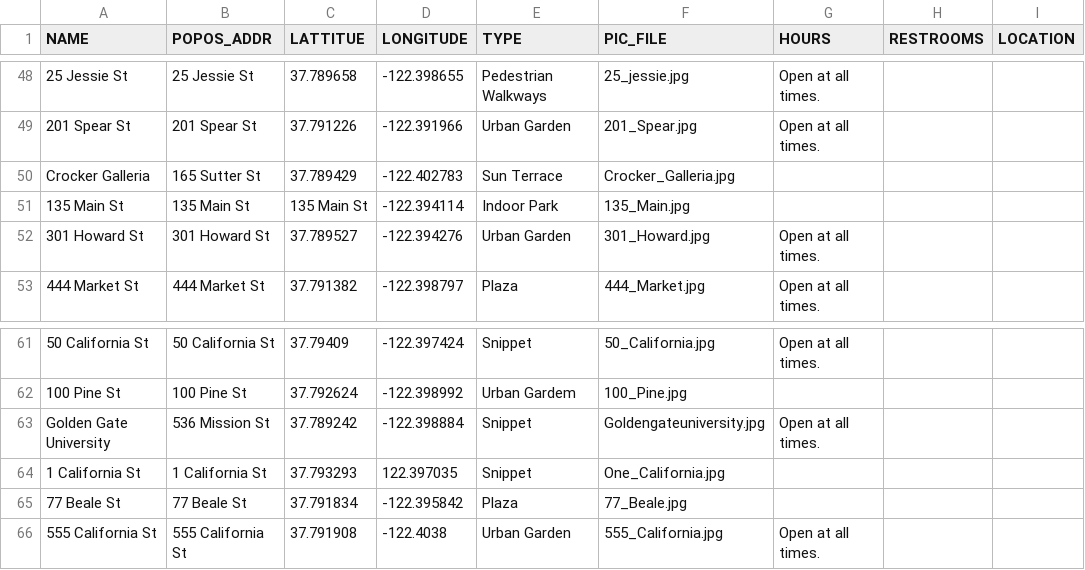
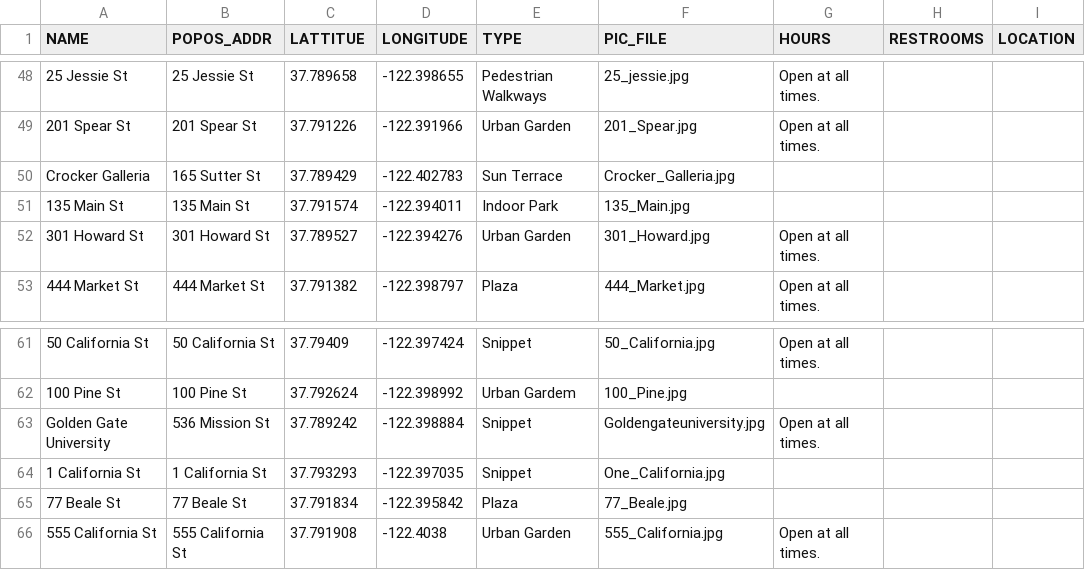
Before and after one commit to ashbymichael/popos, a CSV file: public/csv/popos2.csv, drawn as a sheet; only a part is shown, gaps mark what is left out; the diff names each change by its address in the sheet, - before the commit and + after, or states it on an @@ line.

Commit message:
Corrects erroneous CSV entries

```diff
--- a/public/csv/popos2.csv
+++ b/public/csv/popos2.csv
-C51 (LATTITUE): 135 Main St
+C51 (LATTITUE): 37.791574
-D51 (LONGITUDE): -122.394114
+D51 (LONGITUDE): -122.394011
-D64 (LONGITUDE): 122.397035
+D64 (LONGITUDE): -122.397035
```
